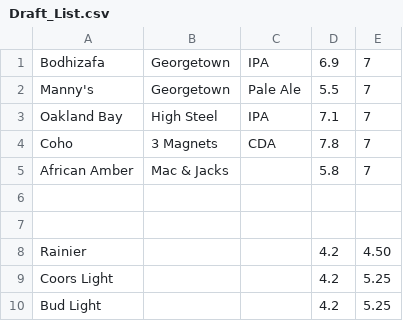
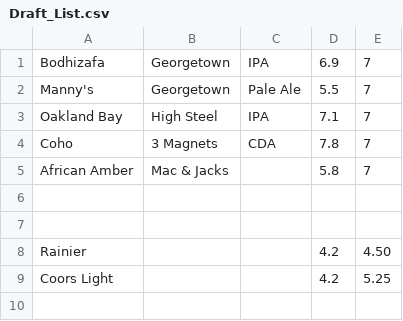
Before and after one commit to DaveThornton/CotaCast, a CSV file: CSV/Draft_List.csv, drawn as a sheet; the diff names each change by its address in the sheet, - before the commit and + after, or states it on an @@ line.

Commit message:
changed some of the list stuff and import stuff

```diff
--- a/CSV/Draft_List.csv
+++ b/CSV/Draft_List.csv
-row 10: Bud Light |  |  | 4.2 | 5.25
```
Also changed, not shown: 2 other files.
